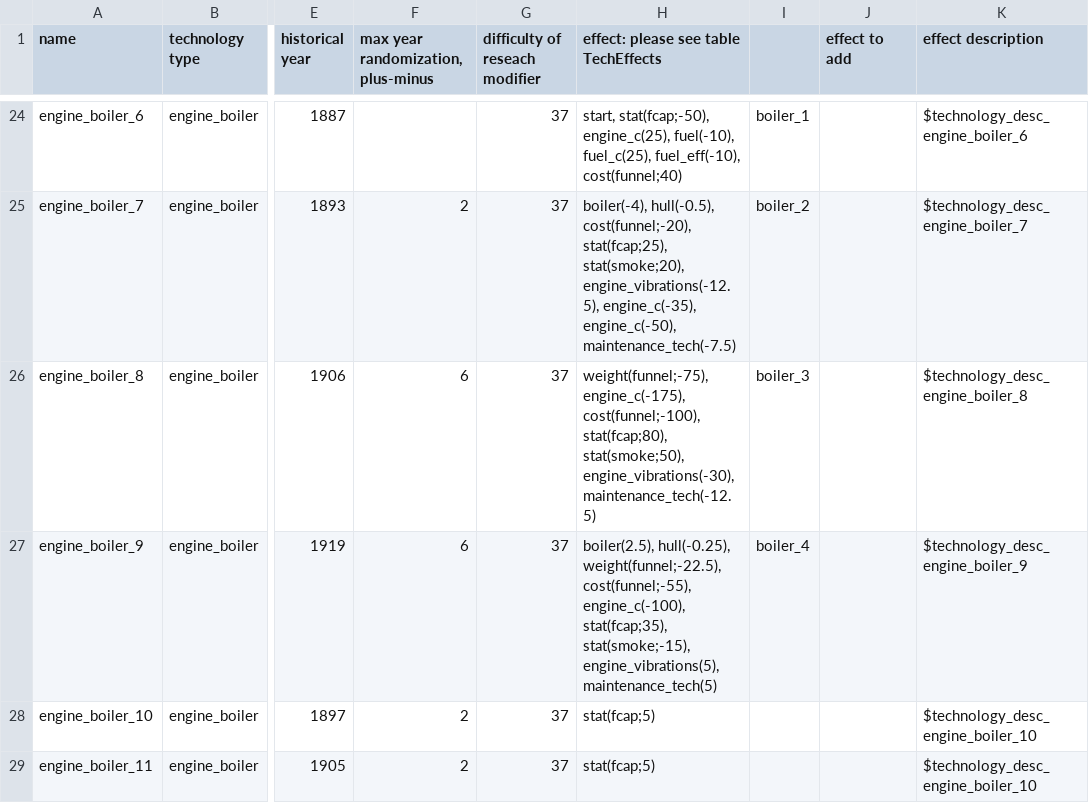
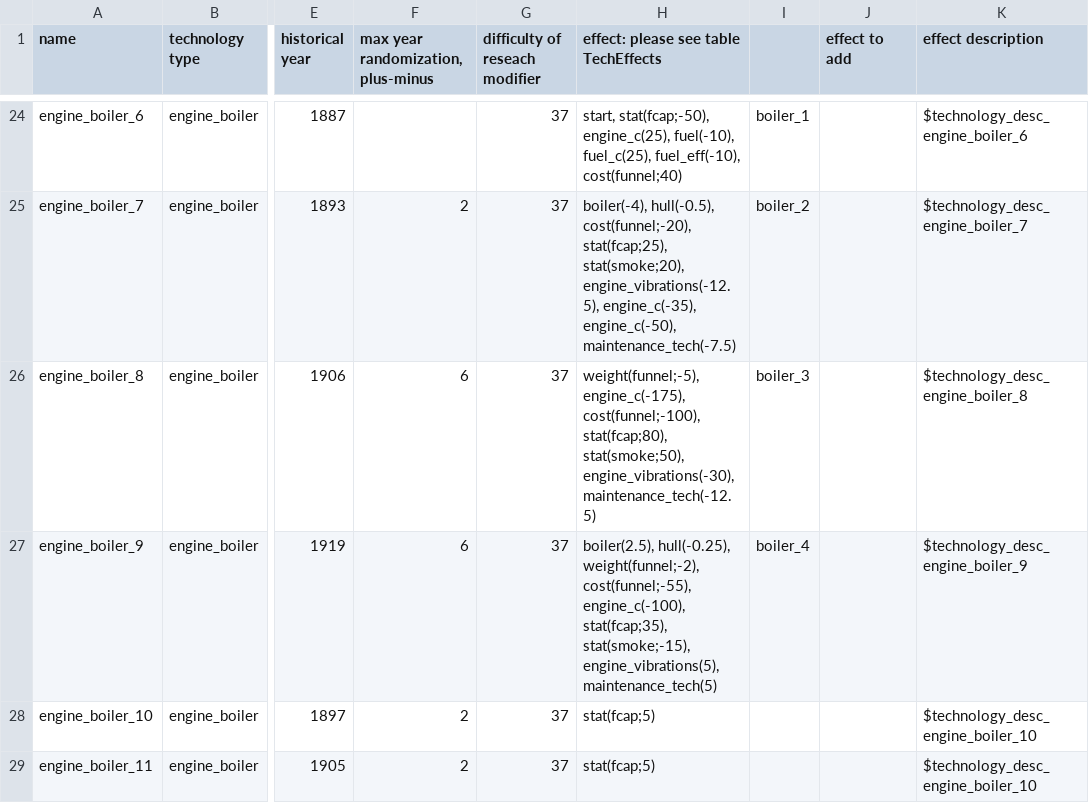
Before and after one commit to brothermunro/Dreadnought-Improvement-Project, a CSV file: technologies.csv, drawn as a sheet; only a part is shown, gaps mark what is left out; the diff names each change by its address in the sheet, - before the commit and + after, or states it on an @@ line.

Commit message:
Reduced funnel weight penalty for forced and balanced boilers

```diff
--- a/technologies.csv
+++ b/technologies.csv
-H26: weight(funnel;-75), engine_c(-175), cost(funnel;-100),…
+H26: weight(funnel;-5), engine_c(-175), cost(funnel;-100),…
-H27: boiler(2.5), hull(-0.25), weight(funnel;-22.5), cost(funnel;-55), engine_c(-100),…
+H27: boiler(2.5), hull(-0.25), weight(funnel;-2), cost(funnel;-55), engine_c(-100),…
```
